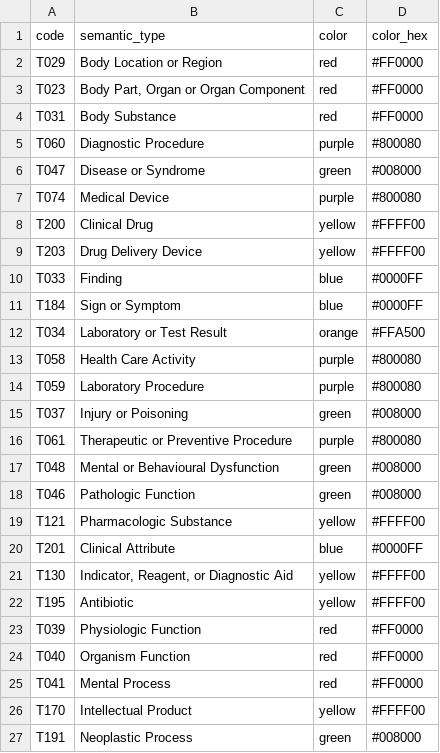
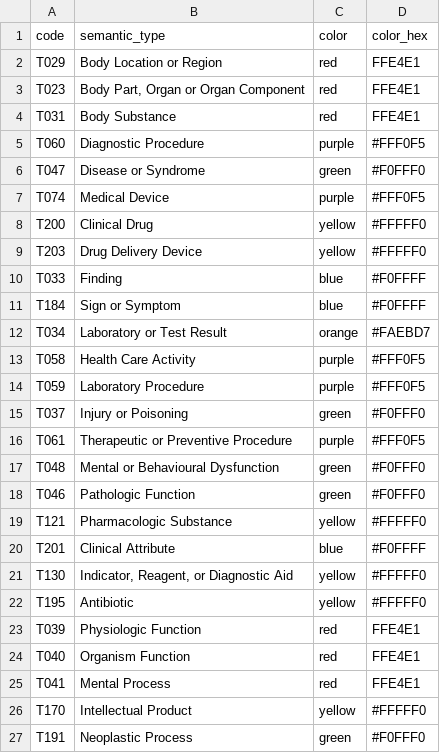
Before and after one commit to drdevinhopkins/medical-spacy, a CSV file: semantic_types.csv, drawn as a sheet.

Commit message:
Add files via upload

```diff
--- a/semantic_types.csv
+++ b/semantic_types.csv
@@ -1,27 +1,27 @@
 code,semantic_type,color,color_hex
-T029,Body Location or Region,red,#FF0000
-T023,"Body Part, Organ or Organ Component",red,#FF0000
-T031,Body Substance,red,#FF0000
-T060,Diagnostic Procedure,purple,#800080
-T047,Disease or Syndrome,green,#008000
-T074,Medical Device,purple,#800080
-T200,Clinical Drug,yellow,#FFFF00
-T203,Drug Delivery Device,yellow,#FFFF00
-T033,Finding,blue,#0000FF
-T184,Sign or Symptom,blue,#0000FF
-T034,Laboratory or Test Result,orange,#FFA500
-T058,Health Care Activity,purple,#800080
-T059,Laboratory Procedure,purple,#800080
-T037,Injury or Poisoning,green,#008000
-T061,Therapeutic or Preventive Procedure,purple,#800080
-T048,Mental or Behavioural Dysfunction,green,#008000
-T046,Pathologic Function,green,#008000
-T121,Pharmacologic Substance,yellow,#FFFF00
-T201,Clinical Attribute,blue,#0000FF
-T130,"Indicator, Reagent, or Diagnostic Aid",yellow,#FFFF00
-T195,Antibiotic,yellow,#FFFF00
-T039,Physiologic Function,red,#FF0000
-T040,Organism Function,red,#FF0000
-T041,Mental Process,red,#FF0000
-T170,Intellectual Product,yellow,#FFFF00
-T191,Neoplastic Process,green,#008000
+T029,Body Location or Region,red,FFE4E1
+T023,"Body Part, Organ or Organ Component",red,FFE4E1
+T031,Body Substance,red,FFE4E1
+T060,Diagnostic Procedure,purple,#FFF0F5
+T047,Disease or Syndrome,green,#F0FFF0
+T074,Medical Device,purple,#FFF0F5
+T200,Clinical Drug,yellow,#FFFFF0
+T203,Drug Delivery Device,yellow,#FFFFF0
+T033,Finding,blue,#F0FFFF
+T184,Sign or Symptom,blue,#F0FFFF
+T034,Laboratory or Test Result,orange,#FAEBD7
+T058,Health Care Activity,purple,#FFF0F5
+T059,Laboratory Procedure,purple,#FFF0F5
+T037,Injury or Poisoning,green,#F0FFF0
+T061,Therapeutic or Preventive Procedure,purple,#FFF0F5
+T048,Mental or Behavioural Dysfunction,green,#F0FFF0
+T046,Pathologic Function,green,#F0FFF0
+T121,Pharmacologic Substance,yellow,#FFFFF0
+T201,Clinical Attribute,blue,#F0FFFF
+T130,"Indicator, Reagent, or Diagnostic Aid",yellow,#FFFFF0
+T195,Antibiotic,yellow,#FFFFF0
+T039,Physiologic Function,red,FFE4E1
+T040,Organism Function,red,FFE4E1
+T041,Mental Process,red,FFE4E1
+T170,Intellectual Product,yellow,#FFFFF0
+T191,Neoplastic Process,green,#F0FFF0
```
